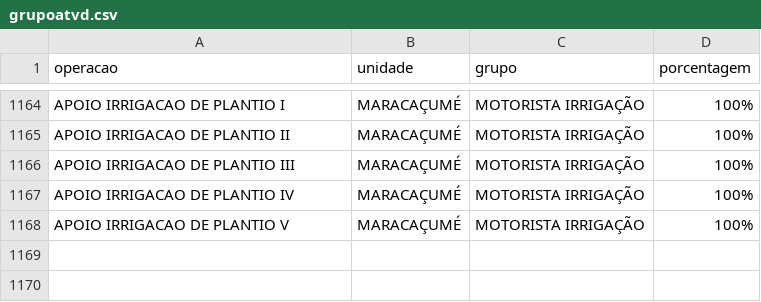
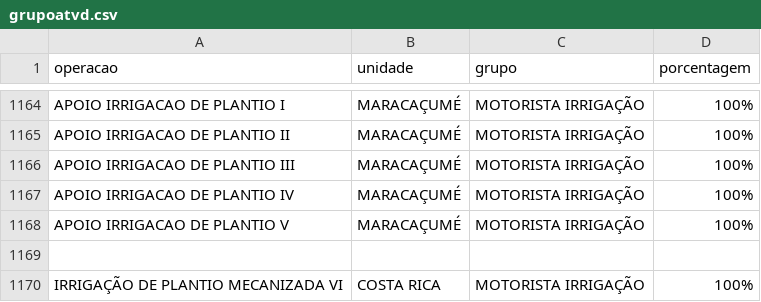
Before and after one commit to guilherme-jsf/und, a CSV file: grupoatvd.csv, drawn as a sheet; only a part is shown, gaps mark what is left out; the diff names each change by its address in the sheet, - before the commit and + after, or states it on an @@ line.

Commit message:
Inclui IRRIGAÇÃO DE PLANTIO MECANIZADA VI em COSTA RICA no grupo MOTORISTA IRRIGAÇÃO (100%)

```diff
--- a/grupoatvd.csv
+++ b/grupoatvd.csv
+row 1169: (empty)
+row 1170: IRRIGAÇÃO DE PLANTIO MECANIZADA VI | COSTA RICA | MOTORISTA IRRIGAÇÃO | 100%
```
